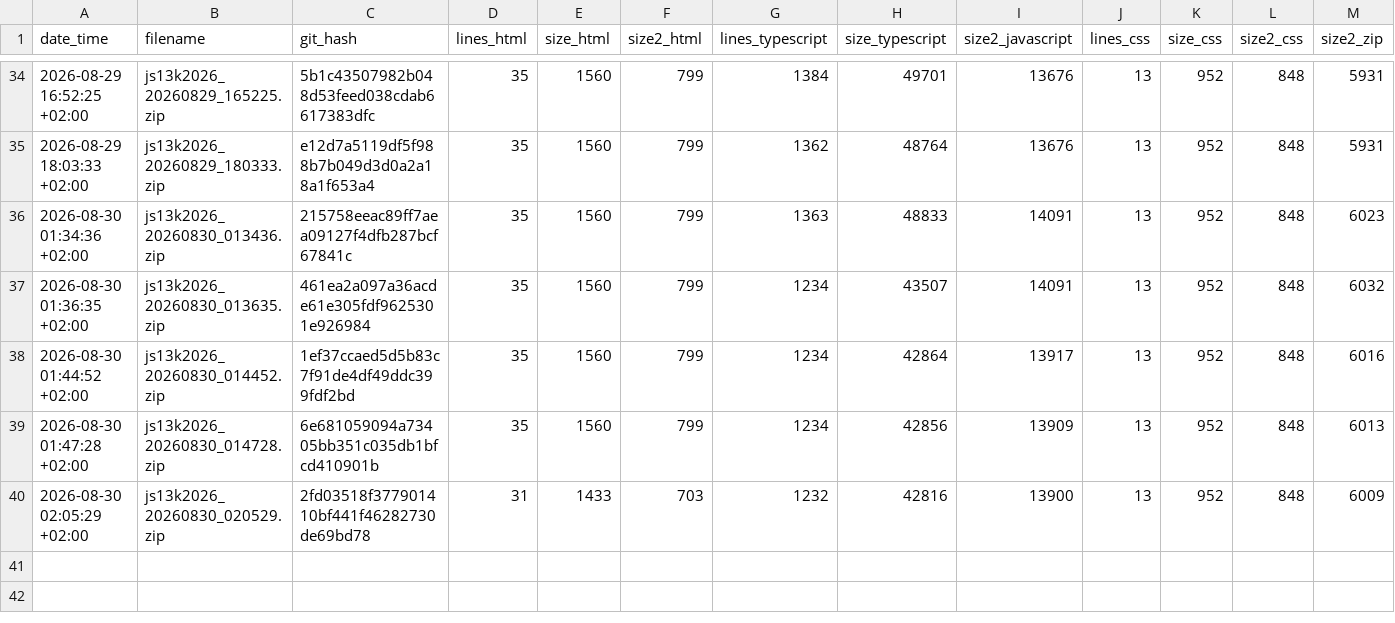
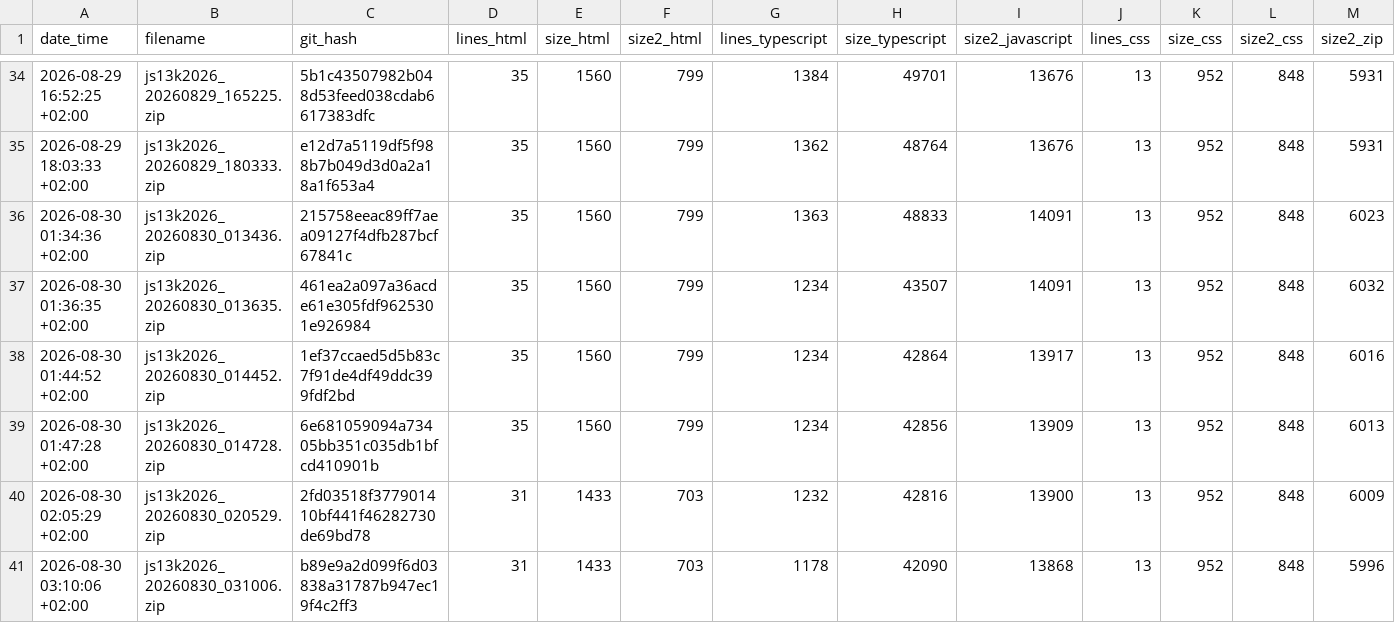
Before and after one commit to gheja/js13k2026, a CSV file: build_stats.csv, drawn as a sheet; only a part is shown, gaps mark what is left out; rows hold the shown columns only; the diff names each change by its address in the sheet, - before the commit and + after, or states it on an @@ line.

Commit message:
Updated build_stats.csv

```diff
--- a/build_stats.csv
+++ b/build_stats.csv
+row 41: 2026-08-30 03:10:06 +02:00 | js13k2026_20260830_031006.zip | b89e9a2d099f6d03838a31787b947ec19f4c2ff3 | 31 | 1433 | 703 | 1178 | 42090 | 13868 | 13 | 952 | 848 | 5996
```
